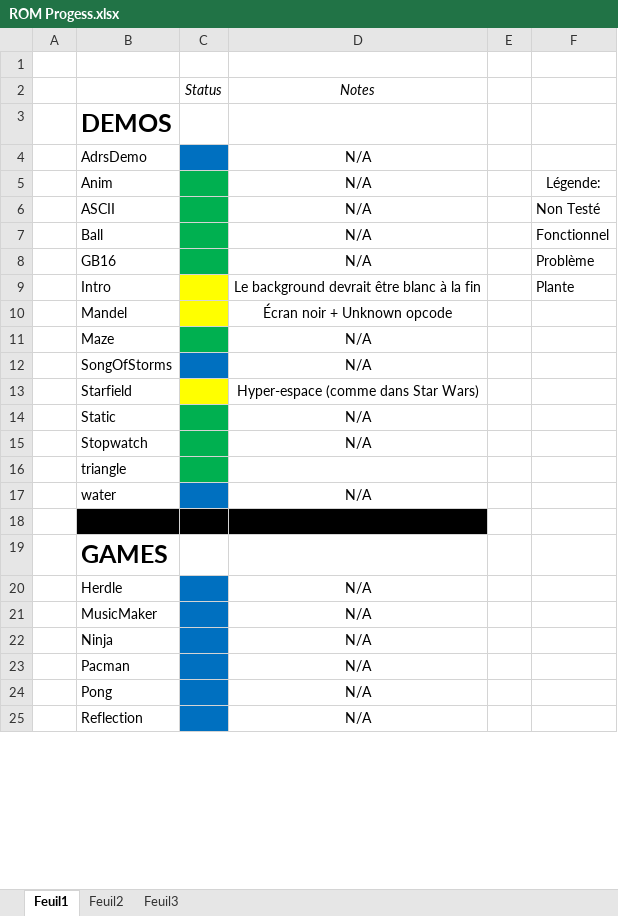
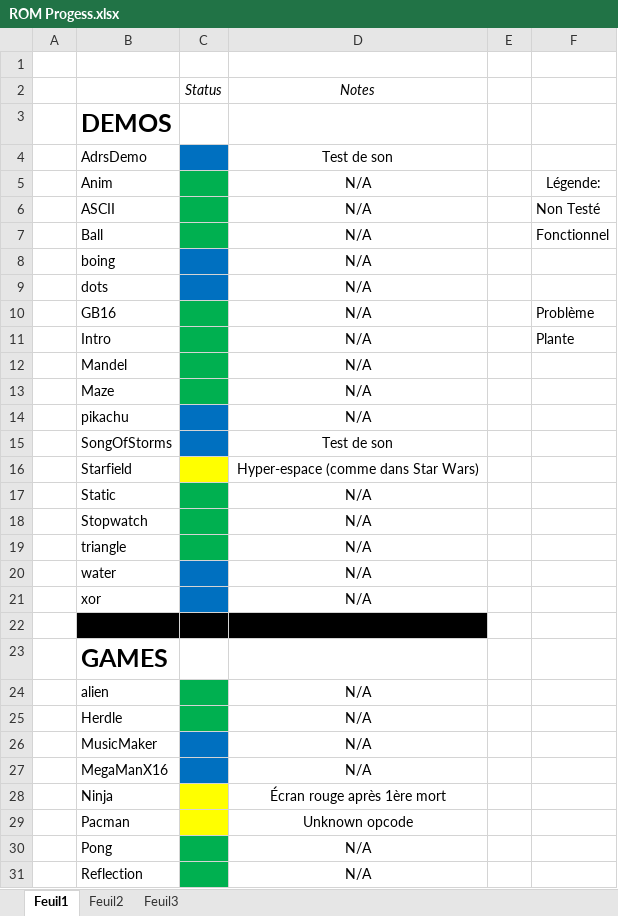
Before and after one commit to faouellet/CHIP-16, an Excel workbook: ROM Progess.xlsx, sheet Feuil1, drawn as a sheet; only a part is shown; values as stored, in another font and other column widths than the file's, no borders; addresses are those after the commit; the diff covers the shown part only; the diff names each change by its address in the sheet, - before the commit and + after, or states it on an @@ line.

```diff
--- a/ROM Progess.xlsx (sheet Feuil1)
+++ b/ROM Progess.xlsx (sheet Feuil1)
-D4: N/A
+D4: Test de son
+row 8:  | boing |  | N/A
+row 9:  | dots |  | N/A
-C11:C12 fill: #FFFF00
+C11:C12 fill: #00B050
-D11: Le background devrait être blanc à la fin
+D11: N/A
-D12: Écran noir + Unknown opcode
+D12: N/A
+row 14:  | pikachu |  | N/A
-D15: N/A
+D15: Test de son
-D19: (empty)
+D19: N/A
+row 21:  | xor |  | N/A
+row 24:  | alien |  | N/A
-C25 fill: #0070C0
+C25 fill: #00B050
+row 27:  | MegaManX16 |  | N/A
-C28:C29 fill: #0070C0
+C28:C29 fill: #FFFF00
-D28: N/A
+D28: Écran rouge après 1ère mort
-D29: N/A
+D29: Unknown opcode
-C30:C31 fill: #0070C0
+C30:C31 fill: #00B050
```
Also changed, not shown: 1 added row, 5 edited cells and cell formats elsewhere in this sheet, 54 other files.
